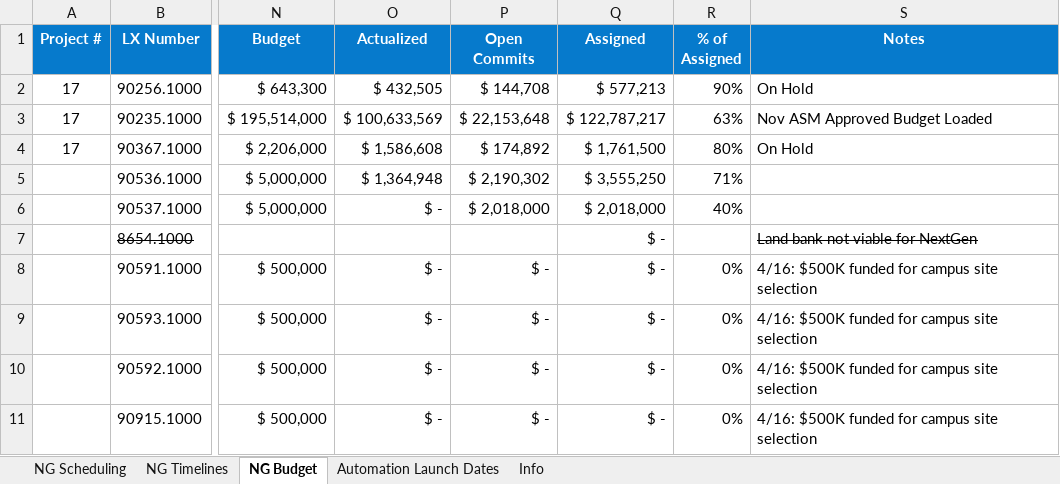
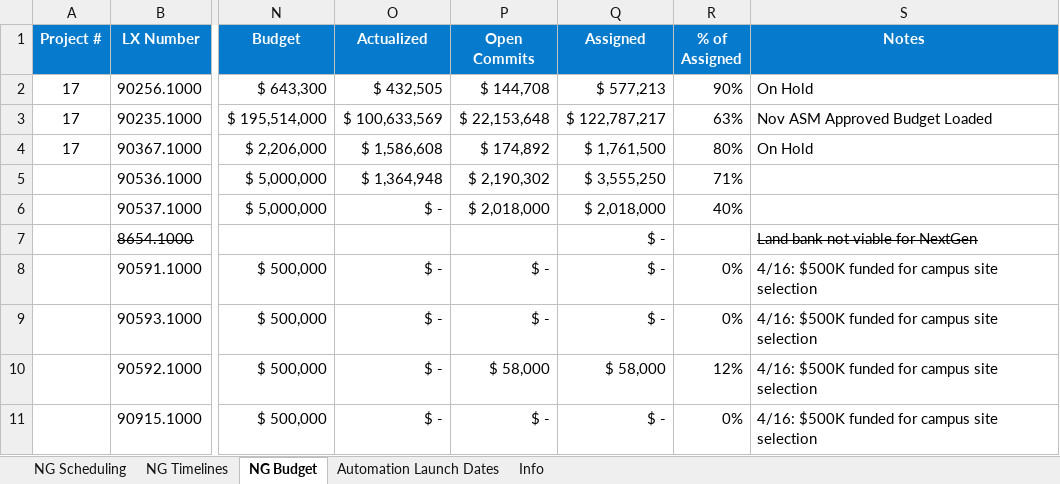
Before and after one commit to kourtneymiller-sys/NextGen-PMO, an Excel workbook: NG Scheduling.xlsx, sheet NG Budget, drawn as a sheet; only a part is shown, gaps mark what is left out; values as stored, in another font and other column widths than the file's, no borders; the diff names each change by its address in the sheet, - before the commit and + after, or states it on an @@ line.

```diff
--- a/NG Scheduling.xlsx (sheet NG Budget)
+++ b/NG Scheduling.xlsx (sheet NG Budget)
-P10 (Open Commits): $ -
+P10 (Open Commits): $ 58,000
-Q10 (Assigned): $ -
+Q10 (Assigned): $ 58,000
-R10 (% of Assigned): 0%
+R10 (% of Assigned): 12%
```
Also changed, not shown: sheet NG Scheduling, sheet NG Timelines, sheet Automation Launch Dates, formulas that keep their value, hidden cells.
